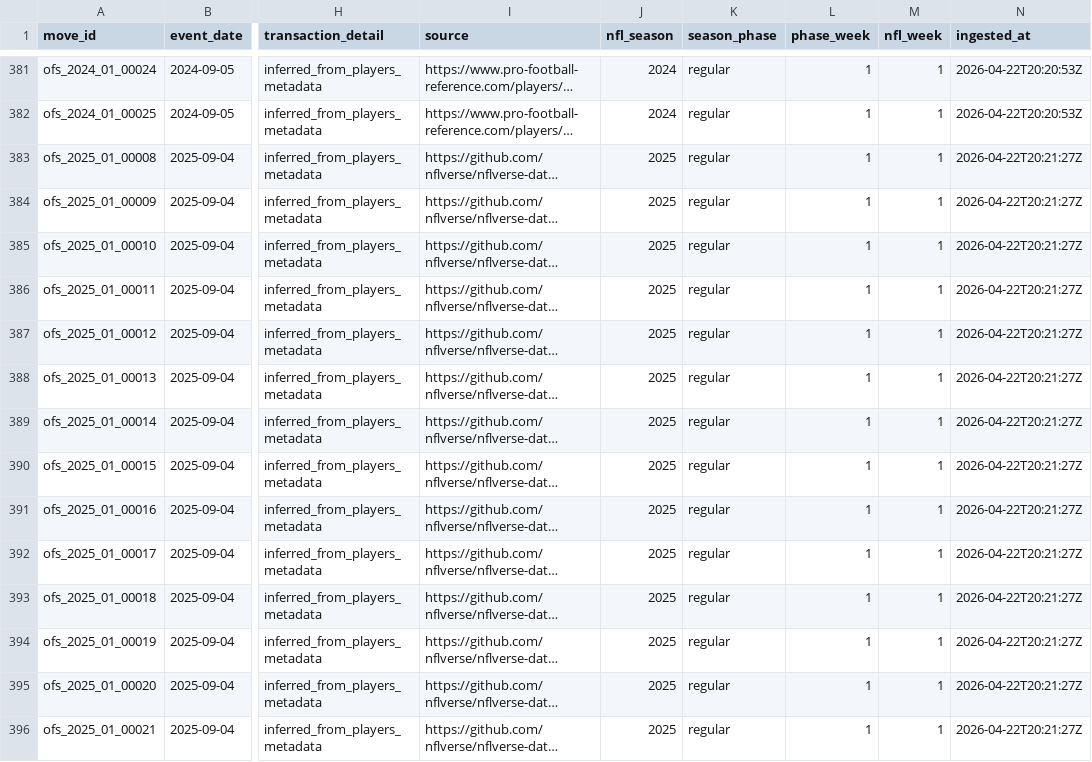
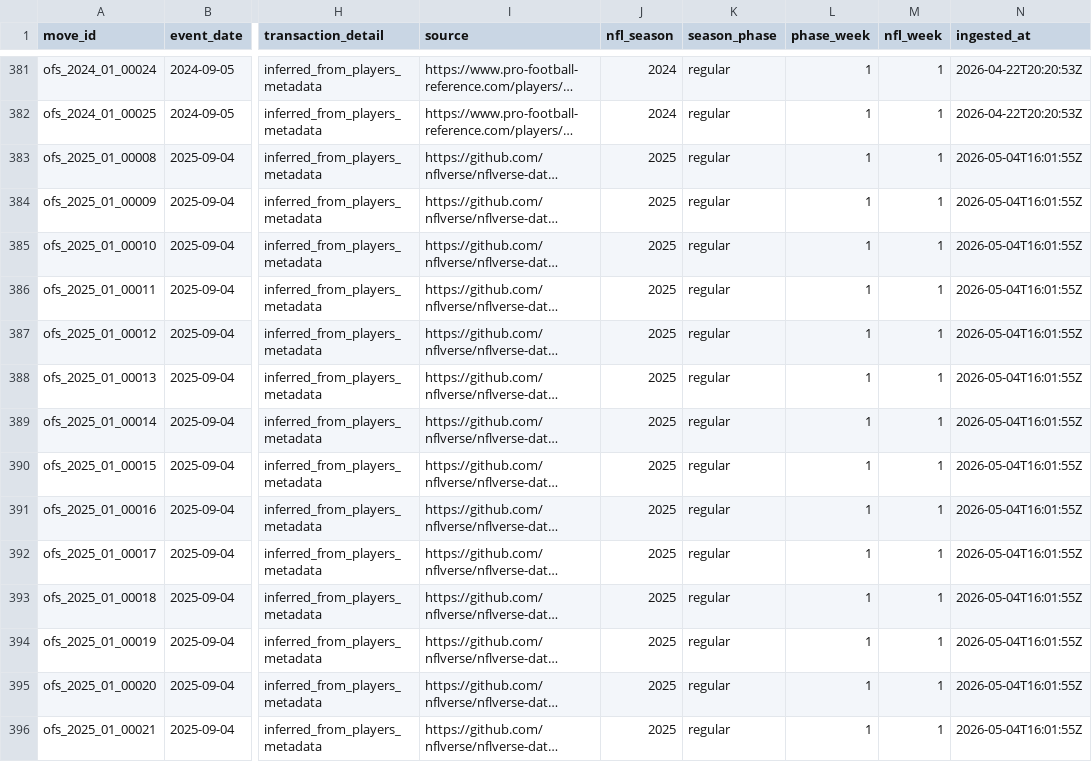
Before and after one commit to rmallorybpc/nflanalysis, a CSV file: data/processed/movement_events.csv, drawn as a sheet; only a part is shown, gaps mark what is left out; long unchanged cells end in …; the diff covers the shown part only; the diff names each change by its address in the sheet, - before the commit and + after, or states it on an @@ line.

Commit message:
data: fix CSV quoting; re-ingest clean 2025; remove Shedeur Sanders SEA; confirm Sam Darnold SEA; retrain models

```diff
--- a/data/processed/movement_events.csv
+++ b/data/processed/movement_events.csv
-N383:N396 (ingested_at): 2026-04-22T20:21:27Z
+N383:N396 (ingested_at): 2026-05-04T16:01:55Z
```
Also changed, not shown: 163 edited cells elsewhere in this file, data/processed/player_dimension.csv, data/processed/team_week_features.csv, 4 other files.
